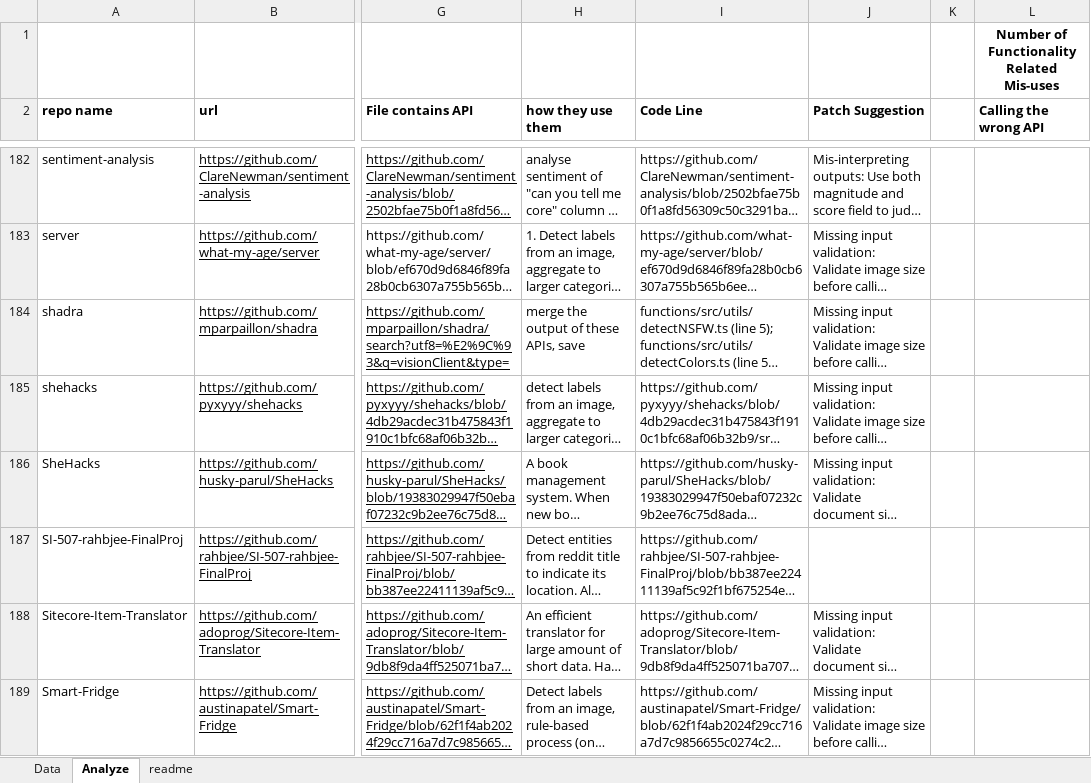
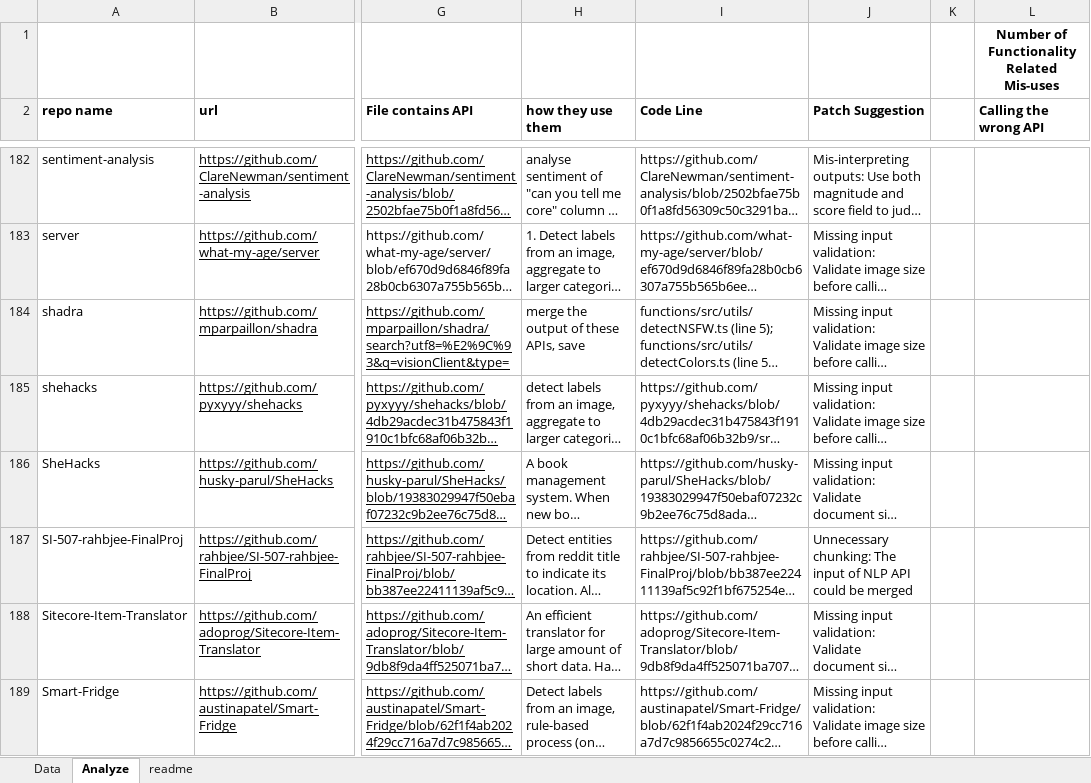
Before and after one commit to mlapistudy/ICSE2021_421, an Excel workbook: Mis-uses/ML API misuse list.xlsx, sheet Analyze, drawn as a sheet; only a part is shown, gaps mark what is left out; long unchanged cells end in …; values as stored, in another font and other column widths than the file's, no borders; the diff covers the shown part only; the diff names each change by its address in the sheet, - before the commit and + after, or states it on an @@ line.

```diff
--- a/Mis-uses/ML API misuse list.xlsx (sheet Analyze)
+++ b/Mis-uses/ML API misuse list.xlsx (sheet Analyze)
-J187 (Patch Suggestion): (empty)
+J187 (Patch Suggestion): Unnecessary chunking: The input of NLP API could be merged
```
Also changed, not shown: 6 edited cells and cell formats elsewhere in this sheet, sheet Data, 2 other files.
